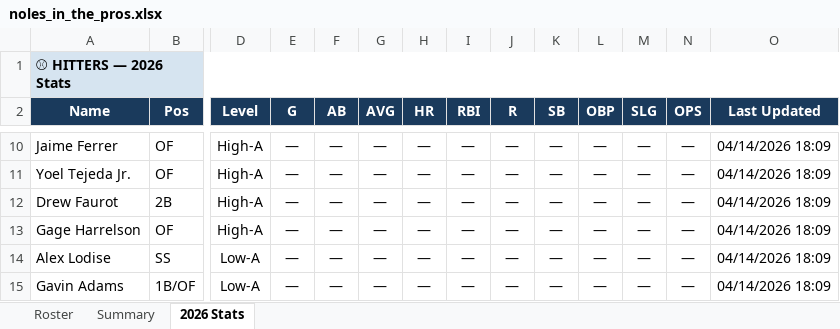
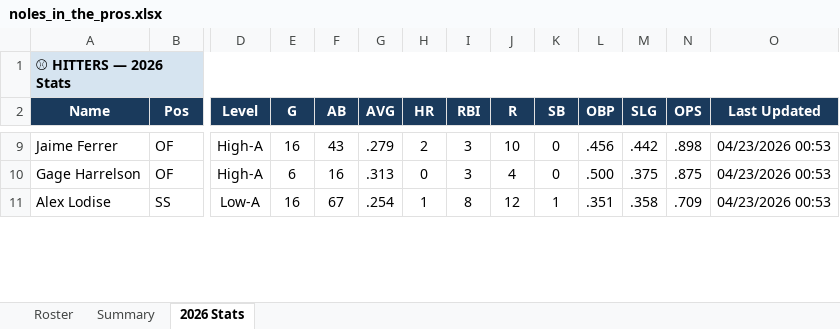
Before and after one commit to JohnVNoles/noles-in-the-show, an Excel workbook: noles_in_the_pros.xlsx, sheet 2026 Stats, drawn as a sheet; only a part is shown, gaps mark what is left out; values as stored, in another font and other column widths than the file's, no borders; removed rows and columns are numbered as before the commit, all else as after; rows hold the shown columns only; the diff covers the shown part only; the diff names each change by its address in the sheet, - before the commit and + after, or states it on an @@ line.

```diff
--- a/noles_in_the_pros.xlsx (sheet 2026 Stats)
+++ b/noles_in_the_pros.xlsx (sheet 2026 Stats)
-E9 (G): —
+E9 (G): 16
-F9 (AB): —
+F9 (AB): 43
-G9 (AVG): —
+G9 (AVG): .279
-H9 (HR): —
+H9 (HR): 2
-I9 (RBI): —
+I9 (RBI): 3
-J9 (R): —
+J9 (R): 10
-K9 (SB): —
+K9 (SB): 0
-L9 (OBP): —
+L9 (OBP): .456
-M9 (SLG): —
+M9 (SLG): .442
-N9 (OPS): —
+N9 (OPS): .898
-O9 (Last Updated): 04/14/2026 18:09
+O9 (Last Updated): 04/23/2026 00:53
-row 11: Yoel Tejeda Jr. | OF | High-A | — | — | — | — | — | — | — | — | — | — | 04/14/2026 18:09
-row 12: Drew Faurot | 2B | High-A | — | — | — | — | — | — | — | — | — | — | 04/14/2026 18:09
-E10 (G): —
+E10 (G): 6
-F10 (AB): —
+F10 (AB): 16
-G10 (AVG): —
+G10 (AVG): .313
-H10 (HR): —
+H10 (HR): 0
-I10 (RBI): —
+I10 (RBI): 3
-J10 (R): —
+J10 (R): 4
-K10 (SB): —
+K10 (SB): 0
-L10 (OBP): —
+L10 (OBP): .500
-M10 (SLG): —
+M10 (SLG): .375
-N10 (OPS): —
+N10 (OPS): .875
-O10:O11 (Last Updated): 04/14/2026 18:09
+O10:O11 (Last Updated): 04/23/2026 00:53
-E11 (G): —
+E11 (G): 16
-F11 (AB): —
+F11 (AB): 67
-G11 (AVG): —
+G11 (AVG): .254
-H11 (HR): —
+H11 (HR): 1
-I11 (RBI): —
+I11 (RBI): 8
-J11 (R): —
+J11 (R): 12
-K11 (SB): —
+K11 (SB): 1
-L11 (OBP): —
+L11 (OBP): .351
-M11 (SLG): —
+M11 (SLG): .358
-N11 (OPS): —
+N11 (OPS): .709
-row 15: Gavin Adams | 1B/OF | Low-A | — | — | — | — | — | — | — | — | — | — | 04/14/2026 18:09
```
Also changed, not shown: 4 added rows, 9 removed rows and 217 edited cells elsewhere in this sheet, 3 other files.
